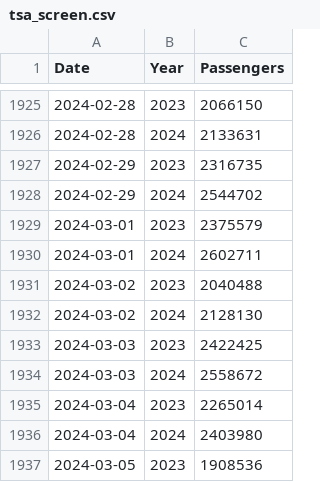
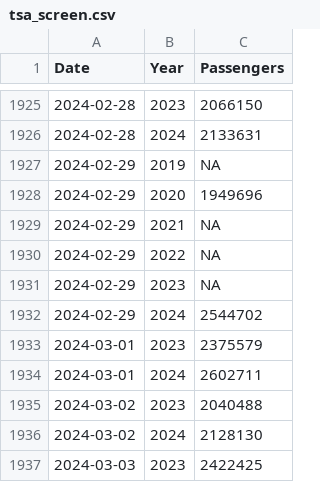
Before and after one commit to epburn/tsa_scrape, a CSV file: data/tsa_screen.csv, drawn as a sheet; only a part is shown, gaps mark what is left out; the shorter side is filled out with more unchanged rows.

Commit message:
Adds NA data for non-leap years on 29 February.

```diff
--- a/data/tsa_screen.csv
+++ b/data/tsa_screen.csv
@@ -1926,3 +1926,7 @@
 2024-02-28,"2024",2133631
-2024-02-29,"2023",2316735
+2024-02-29,"2019",NA
+2024-02-29,"2020",1949696
+2024-02-29,"2021",NA
+2024-02-29,"2022",NA
+2024-02-29,"2023",NA
 2024-02-29,"2024",2544702
```
